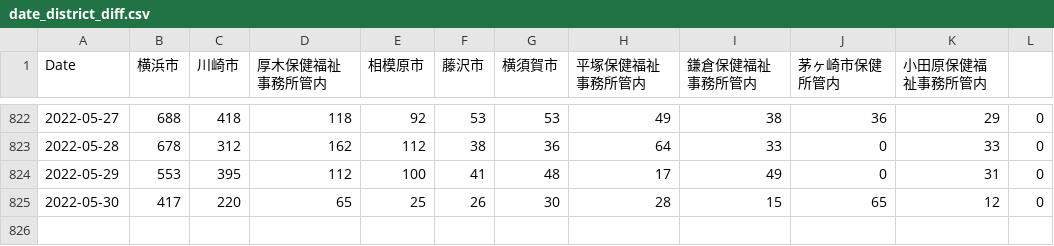
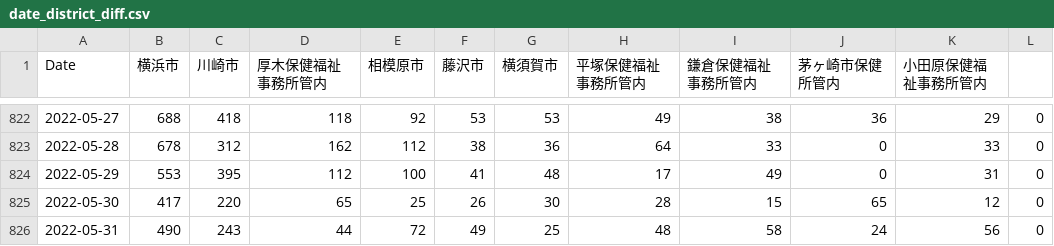
Before and after one commit to mtoyoda/covid19-kanagawa-data, a CSV file: date_district_diff.csv, drawn as a sheet; only a part is shown, gaps mark what is left out.

Commit message:
update data

```diff
--- a/date_district_diff.csv
+++ b/date_district_diff.csv
@@ -825 +825,2 @@ Date,横浜市,川崎市,厚木保健福祉事務所管内,相模原市,藤沢
 2022-05-30,417,220,65,25,26,30,28,15,65,12,0
+2022-05-31,490,243,44,72,49,25,48,58,24,56,0
```
